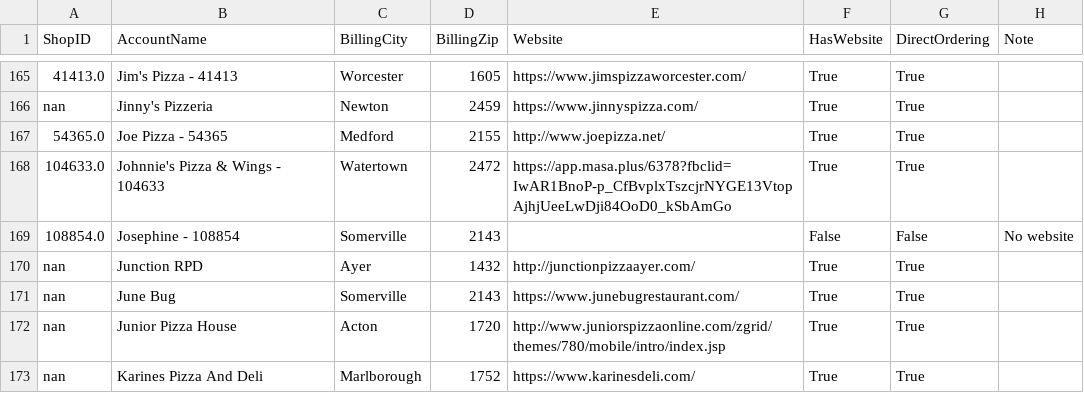
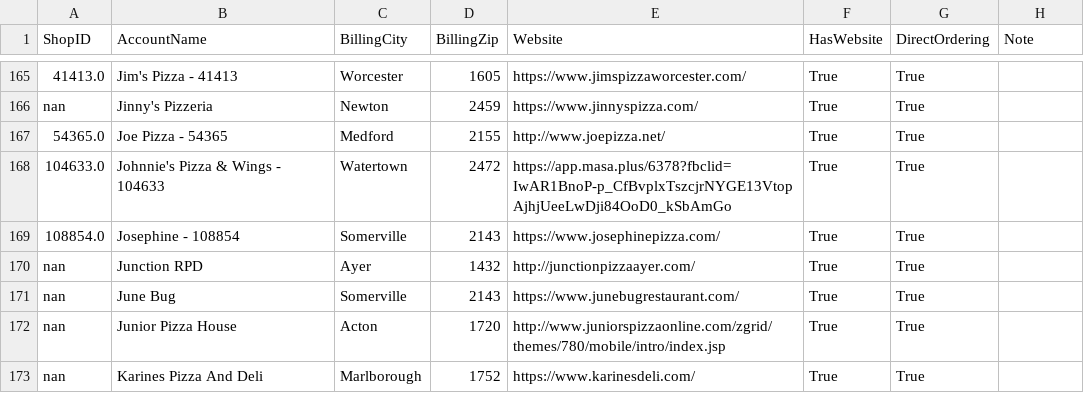
Before and after one commit to mkyoung23/pizza-shop-analysis, a CSV file: results.csv, drawn as a sheet; only a part is shown, gaps mark what is left out.

```diff
--- a/results.csv
+++ b/results.csv
@@ -168,3 +168,3 @@ nan,Jinny's Pizzeria,Newton,2459,https://www.jinnyspizza.com/,True,True,
 104633.0,Johnnie's Pizza & Wings - 104633,Watertown,2472,https://app.masa.plus/6378?fbclid=IwAR1BnoP-p_CfBvplxTszcjrNYGE13VtopAjhjUeeLwDji84OoD0_kSbAmGo,True,True,
-108854.0,Josephine - 108854,Somerville,2143,,False,False,No website
+108854.0,Josephine - 108854,Somerville,2143,https://www.josephinepizza.com/,True,True,
 nan,Junction RPD,Ayer,1432,http://junctionpizzaayer.com/,True,True,
```
Also changed, not shown: messages_output.csv.
